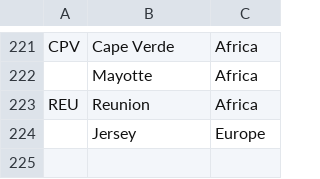
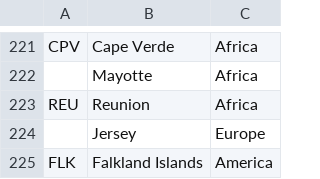
Before and after one commit to ch0fas/MG_Proyecto2, a CSV file: data/countries.csv, drawn as a sheet; only a part is shown, gaps mark what is left out; the diff names each change by its address in the sheet, - before the commit and + after, or states it on an @@ line.

Commit message:
more corrections to countries file

```diff
--- a/data/countries.csv
+++ b/data/countries.csv
+row 225: FLK | Falkland Islands | America
```
Also changed, not shown: 1 other file.
